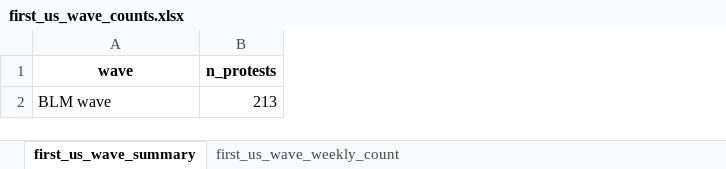
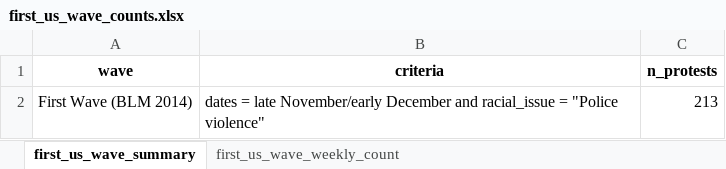
Before and after one commit to MPEDS/protests-analysis, an Excel workbook: docs/trends-paper/wave-counts/us-wave-counts/first_us_wave_counts.xlsx, sheet first_us_wave_summary, drawn as a sheet; values as stored, in another font and other column widths than the file's, no borders; the diff names each change by its address in the sheet, - before the commit and + after, or states it on an @@ line.

```diff
--- a/docs/trends-paper/wave-counts/us-wave-counts/first_us_wave_counts.xlsx (sheet first_us_wave_summary)
+++ b/docs/trends-paper/wave-counts/us-wave-counts/first_us_wave_counts.xlsx (sheet first_us_wave_summary)
+column B (criteria), row 2: dates = late November/early December and racial_issue = "Police violence"
-A2 (wave): BLM wave
+A2 (wave): First Wave (BLM 2014)
```
Also changed, not shown: docs/trends-paper/canada_issues.xlsx, docs/trends-paper/us_issues.xlsx, 7 other files.
